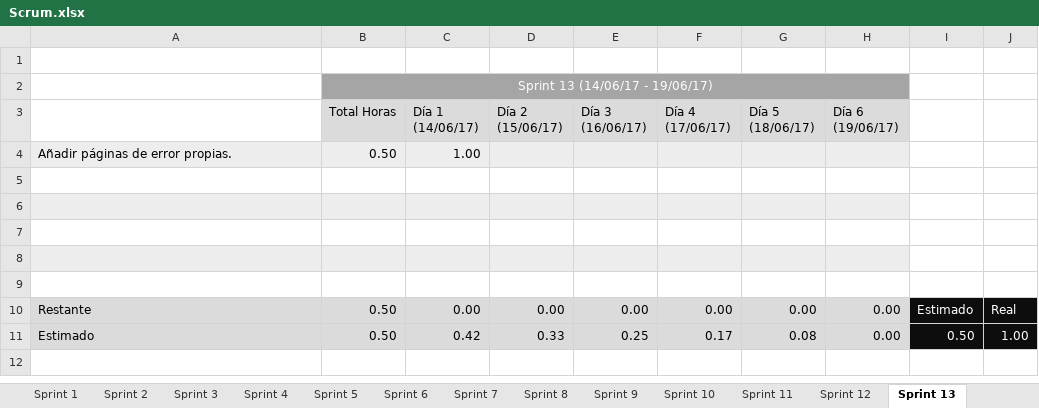
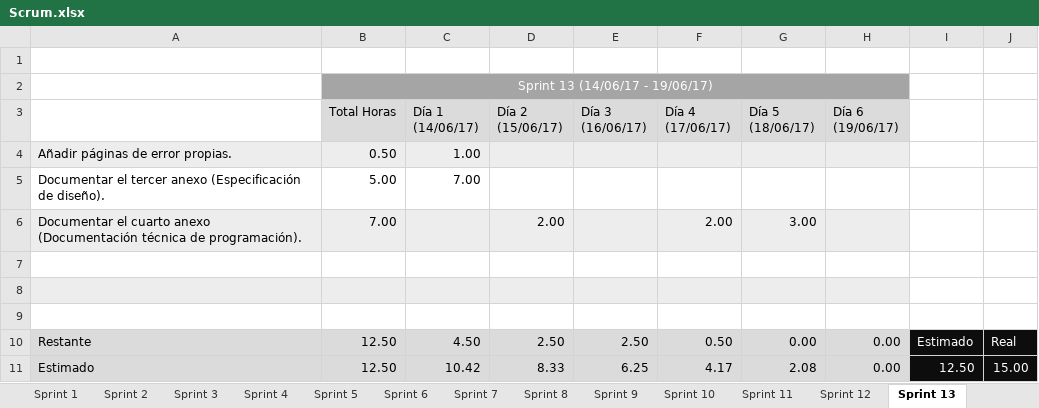
Before and after one commit to DanielSantidrian/UBUassistant, an Excel workbook: doc/latex/Scrum.xlsx, sheet Sprint 13, drawn as a sheet; values as stored, in another font and other column widths than the file's, no borders; charts and pictures not drawn; removed rows and columns are numbered as before the commit, all else as after; the diff names each change by its address in the sheet, - before the commit and + after, or states it on an @@ line.

Commit message:
Documentado el cuarto anexo (Documentación técnica de programación) y añadidos pequeños cambios a la memoria.

```diff
--- a/doc/latex/Scrum.xlsx (sheet Sprint 13)
+++ b/doc/latex/Scrum.xlsx (sheet Sprint 13)
+row 5: Documentar el tercer anexo (Especificación de diseño). | 5.00 | 7.00
+row 6: Documentar el cuarto anexo (Documentación técnica de programación). | 7.00 |  | 2.00 |  | 2.00 | 3.00
-row 8: (empty)
-row 9: (empty)
-B10 (Total Horas): 0.50
+B10 (Total Horas): 12.50
-C10 (Día 1 (14/06/17)): 0.00
+C10 (Día 1 (14/06/17)): 4.50
-D10 (Día 2 (15/06/17)): 0.00
+D10 (Día 2 (15/06/17)): 2.50
-E10 (Día 3 (16/06/17)): 0.00
+E10 (Día 3 (16/06/17)): 2.50
-F10 (Día 4 (17/06/17)): 0.00
+F10 (Día 4 (17/06/17)): 0.50
-row 11: Estimado | 0.50 | 0.42 | 0.33 | 0.25 | 0.17 | 0.08 | 0.00 | 0.50 | 1.00
+row 11: Estimado | 12.50 | 10.42 | 8.33 | 6.25 | 4.17 | 2.08 | 0.00 | 12.50 | 15.00
```
Also changed, not shown: charts or pictures, 27 other files.
